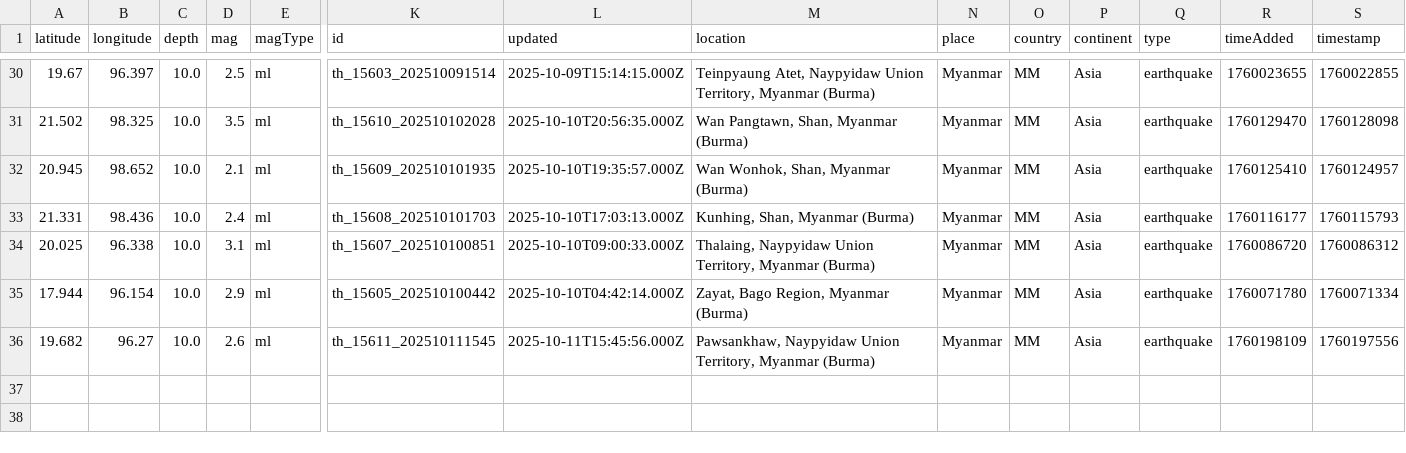
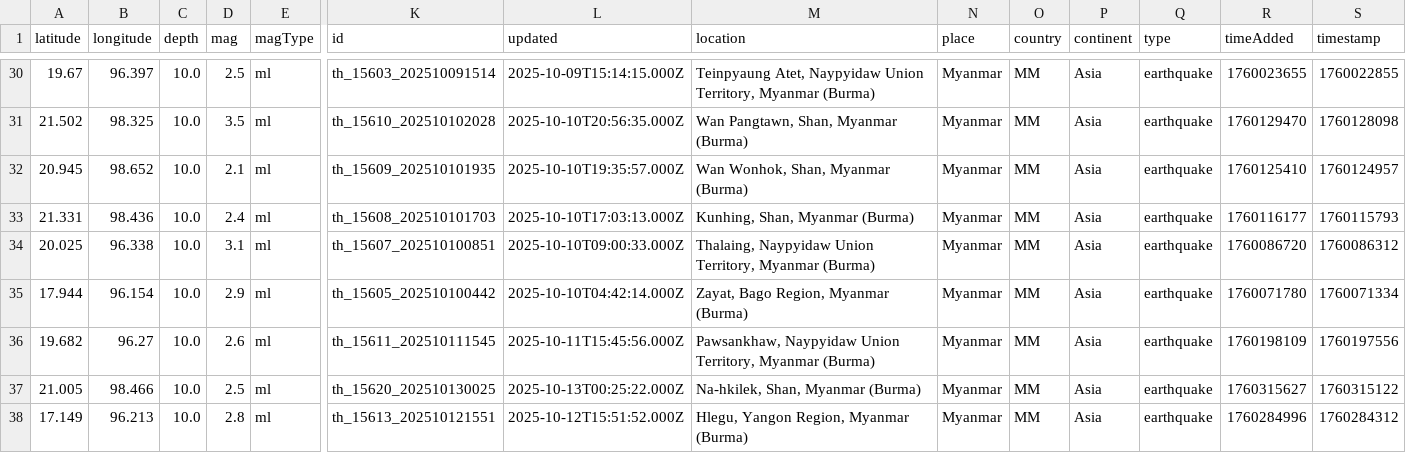
Before and after one commit to akzedevops/mmeqopendata, a CSV file: quake_exports/csv/monthly/earthquakes_2025_10.csv, drawn as a sheet; only a part is shown, gaps mark what is left out; rows hold the shown columns only; the diff names each change by its address in the sheet, - before the commit and + after, or states it on an @@ line.

```diff
--- a/quake_exports/csv/monthly/earthquakes_2025_10.csv
+++ b/quake_exports/csv/monthly/earthquakes_2025_10.csv
+row 37: 21.005 | 98.466 | 10.0 | 2.5 | ml | th_15620_202510130025 | 2025-10-13T00:25:22.000Z | Na-hkilek, Shan, Myanmar (Burma) | Myanmar | MM | Asia | earthquake | 1760315627 | 1760315122
+row 38: 17.149 | 96.213 | 10.0 | 2.8 | ml | th_15613_202510121551 | 2025-10-12T15:51:52.000Z | Hlegu, Yangon Region, Myanmar (Burma) | Myanmar | MM | Asia | earthquake | 1760284996 | 1760284312
```
Also changed, not shown: quake_exports/csv/yearly/earthquakes_2025.csv, 5 other files.
